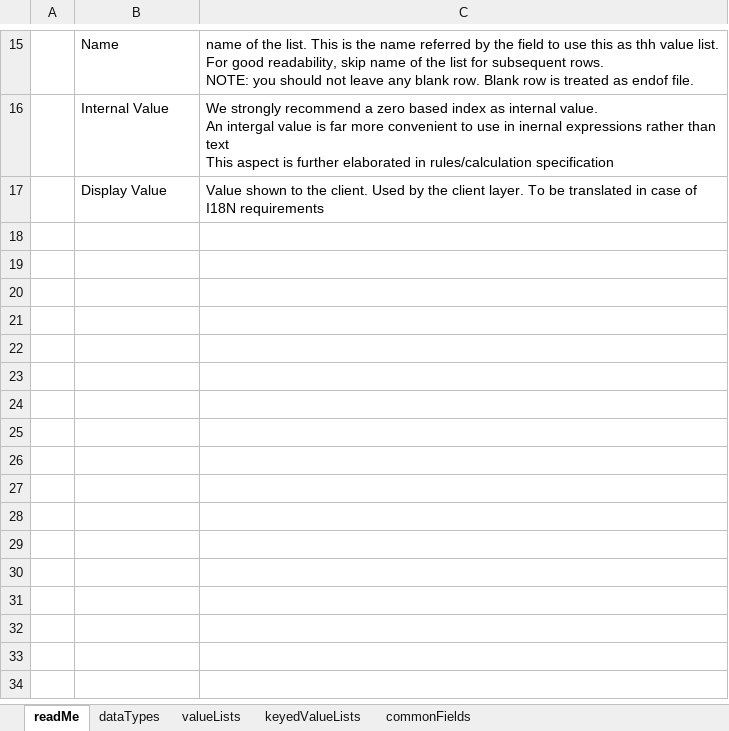
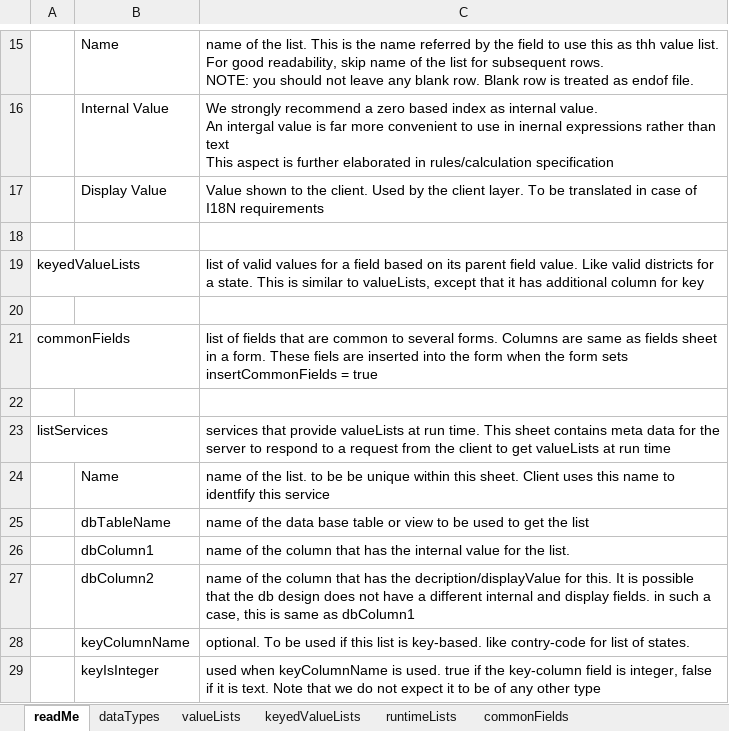
Before and after one commit to raghu-bhandi/forms, an Excel workbook: src/main/resources/fm/spec/application.xlsx, sheet readMe, drawn as a sheet; only a part is shown, gaps mark what is left out; values as stored, in another font and other column widths than the file's, no borders; charts and pictures not drawn; the diff names each change by its address in the sheet, - before the commit and + after, or states it on an @@ line.

Commit message:
drop-down automation with listService

```diff
--- a/src/main/resources/fm/spec/application.xlsx (sheet readMe)
+++ b/src/main/resources/fm/spec/application.xlsx (sheet readMe)
+sheet tab: runtimeLists
+row 18: (empty)
+row 19: keyedValueLists |  | list of valid values for a field based on its parent field value. Like valid districts for a state. This is similar to valueLists, except that it has additional column for key
+row 20: (empty)
+row 21: commonFields |  | list of fields that are common to several forms. Columns are same as fields sheet in a form. These fiels are inserted into the form when the form sets insertCommonFields = true
+row 22: (empty)
+row 23: listServices |  | services that provide valueLists at run time. This sheet contains meta data for the server to respond to a request from the client to get valueLists at run time
+row 24:  | Name | name of the list. to be be unique within this sheet. Client uses this name to identfify this service
+row 25:  | dbTableName | name of the data base table or view to be used to get the list
+row 26:  | dbColumn1 | name of the column that has the internal value for the list.
+row 27:  | dbColumn2 | name of the column that has the decription/displayValue for this. It is possible that the db design does not have a different internal and display fields. in such a case, this is same as dbColumn1
+row 28:  | keyColumnName | optional. To be used if this list is key-based. like contry-code for list of states.
+row 29:  | keyIsInteger | used when keyColumnName is used. true if the key-column field is integer, false if it is text. Note that we do not expect it to be of any other type
```
Also changed, not shown: charts or pictures, src/main/resources/fm/spec/form/user.xlsx, 39 other files.
